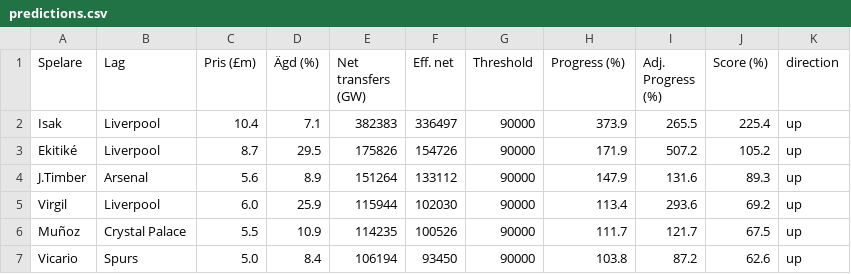
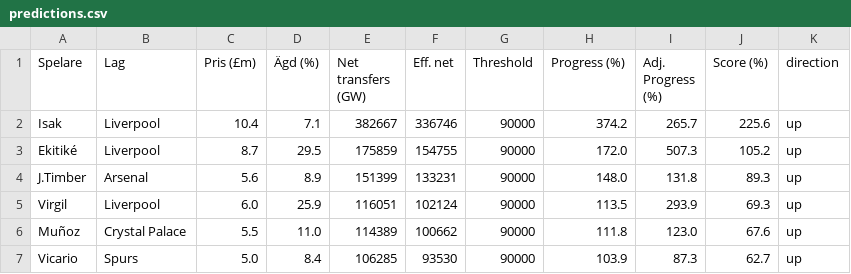
Before and after one commit to Limpan296/fpl-price-tracker, a CSV file: static/predictions.csv, drawn as a sheet; only a part is shown; the diff covers the shown part only.

```diff
--- a/static/predictions.csv
+++ b/static/predictions.csv
@@ -1,7 +1,7 @@
 Spelare,Lag,Pris (£m),Ägd (%),Net transfers (GW),Eff. net,Threshold,Progress (%),Adj. Progress (%),Score (%),direction
-Isak,Liverpool,10.4,7.1,382383,336497,90000,373.9,265.5,225.4,up
-Ekitiké,Liverpool,8.7,29.5,175826,154726,90000,171.9,507.2,105.2,up
-J.Timber,Arsenal,5.6,8.9,151264,133112,90000,147.9,131.6,89.3,up
-Virgil,Liverpool,6.0,25.9,115944,102030,90000,113.4,293.6,69.2,up
-Muñoz,Crystal Palace,5.5,10.9,114235,100526,90000,111.7,121.7,67.5,up
-Vicario,Spurs,5.0,8.4,106194,93450,90000,103.8,87.2,62.6,up
+Isak,Liverpool,10.4,7.1,382667,336746,90000,374.2,265.7,225.6,up
+Ekitiké,Liverpool,8.7,29.5,175859,154755,90000,172.0,507.3,105.2,up
+J.Timber,Arsenal,5.6,8.9,151399,133231,90000,148.0,131.8,89.3,up
+Virgil,Liverpool,6.0,25.9,116051,102124,90000,113.5,293.9,69.3,up
+Muñoz,Crystal Palace,5.5,11.0,114389,100662,90000,111.8,123.0,67.6,up
+Vicario,Spurs,5.0,8.4,106285,93530,90000,103.9,87.3,62.7,up
```
Also changed, not shown: 69 edited cells elsewhere in this file.
